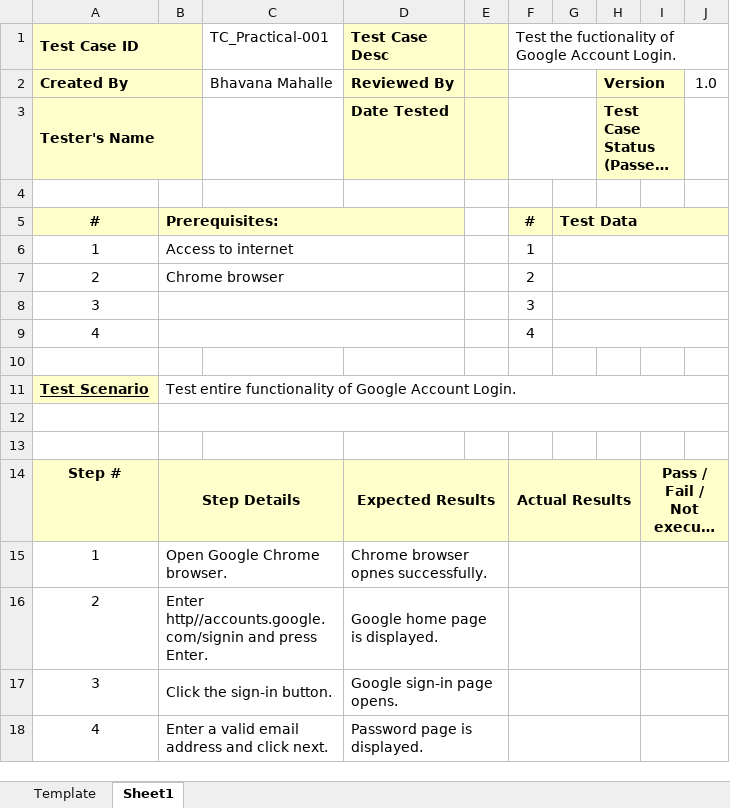
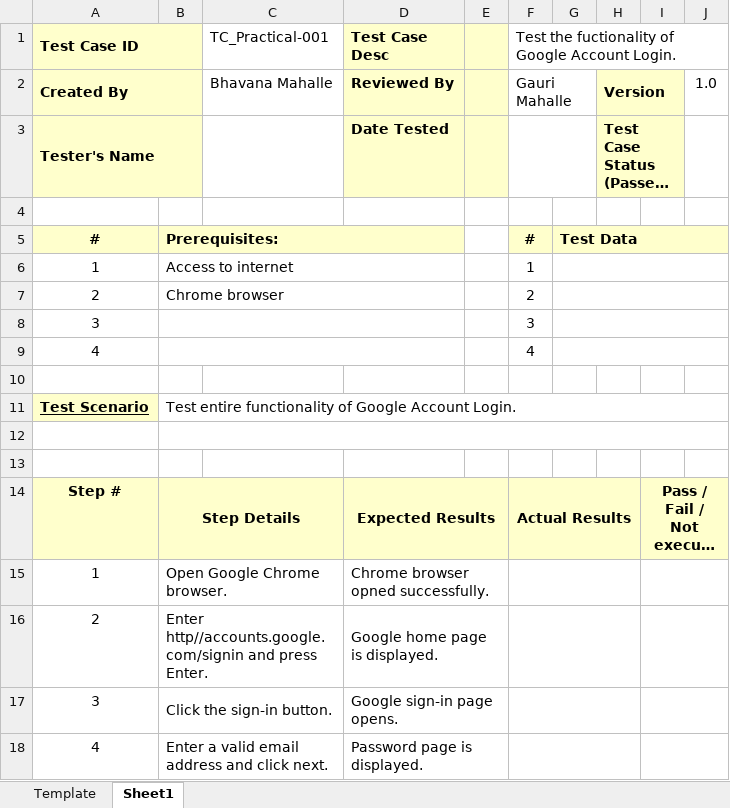
Before and after one commit to bhavanamahlle2/practical-sem-1, an Excel workbook: testcase google login.xlsx, sheet Sheet1, drawn as a sheet; only a part is shown; long unchanged cells end in …; values as stored, in another font and other column widths than the file's, no borders; charts and pictures not drawn; the diff names each change by its address in the sheet, - before the commit and + after, or states it on an @@ line.

Commit message:
Add files via upload

```diff
--- a/testcase google login.xlsx (sheet Sheet1)
+++ b/testcase google login.xlsx (sheet Sheet1)
-F2: (empty)
+F2: Gauri Mahalle
-D15 (Test Case Desc): Chrome browser opnes successfully.
+D15 (Test Case Desc): Chrome browser opned successfully.
```
Also changed, not shown: charts or pictures.
